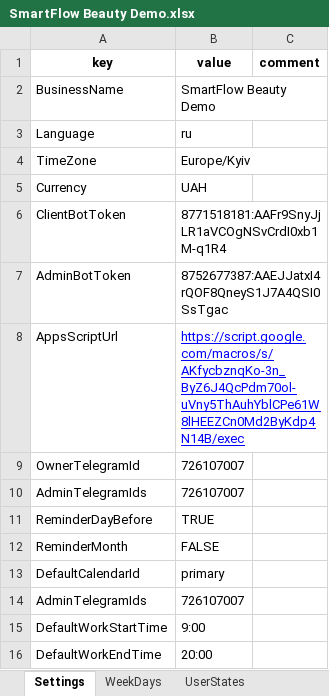
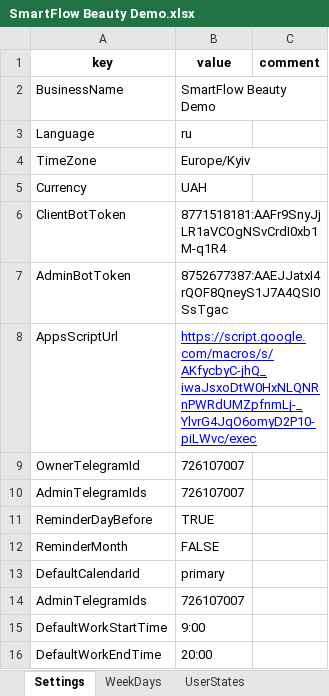
Before and after one commit to SergeyTsiganovskiy/smartflow-mvp, an Excel workbook: Docs/SmartFlow Beauty Demo.xlsx, sheet Settings, drawn as a sheet; values as stored, in another font and other column widths than the file's, no borders; charts and pictures not drawn; the diff names each change by its address in the sheet, - before the commit and + after, or states it on an @@ line.

```diff
--- a/Docs/SmartFlow Beauty Demo.xlsx (sheet Settings)
+++ b/Docs/SmartFlow Beauty Demo.xlsx (sheet Settings)
-B8 (value): https://script.google.com/macros/s/AKfycbznqKo-3n_ByZ6J4QcPdm70ol-uVny5ThAuhYblCPe61W8lHEEZCn0Md2ByKdp4N14B/exec
+B8 (value): https://script.google.com/macros/s/AKfycbyC-jhQ_iwaJsxoDtW0HxNLQNRnPWRdUMZpfnmLj-_YlvrG4JqO6omyD2P10-piLWvc/exec
```
Also changed, not shown: sheet AuditLog, sheet Messages, sheet UserStates, 4 other files.
